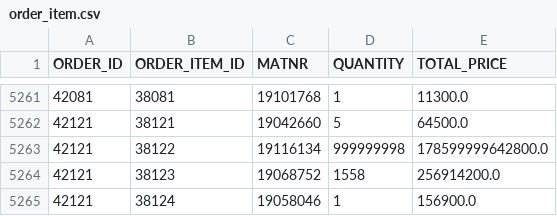
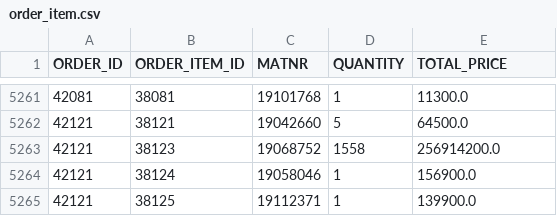
Before and after one commit to Kanbc/recommender-systems, a CSV file: 2_data/explored/order_item.csv, drawn as a sheet; only a part is shown, gaps mark what is left out; the shorter side is filled out with more unchanged rows; the diff names each change by its address in the sheet, - before the commit and + after, or states it on an @@ line.

```diff
--- a/2_data/explored/order_item.csv
+++ b/2_data/explored/order_item.csv
-row 5263: 42121 | 38122 | 19116134 | 999999998 | 178599999642800.0
```
Also changed, not shown: 2_data/explored/order_cancel.csv, 7 other files.
